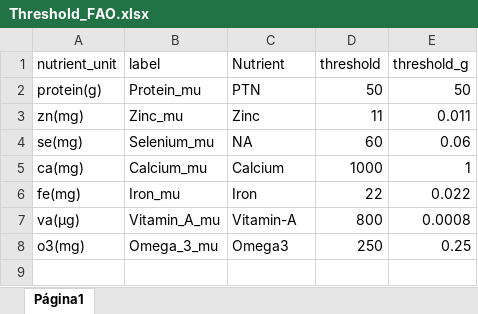
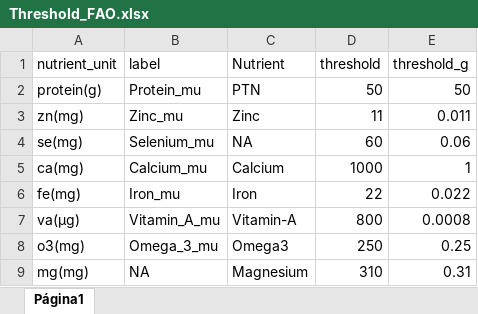
Before and after one commit to Sinbiose-Reefs/food_security, an Excel workbook: data_fisheries_nutrients/Threshold_FAO.xlsx, sheet Página1, drawn as a sheet; values as stored, in another font and other column widths than the file's, no borders; the diff names each change by its address in the sheet, - before the commit and + after, or states it on an @@ line.

```diff
--- a/data_fisheries_nutrients/Threshold_FAO.xlsx (sheet Página1)
+++ b/data_fisheries_nutrients/Threshold_FAO.xlsx (sheet Página1)
+row 9: mg(mg) | NA | Magnesium | 310 | 0.31
```
Also changed, not shown: output/state_interviewees.xlsx, output/tab_names_catch.xlsx, 15 other files.
